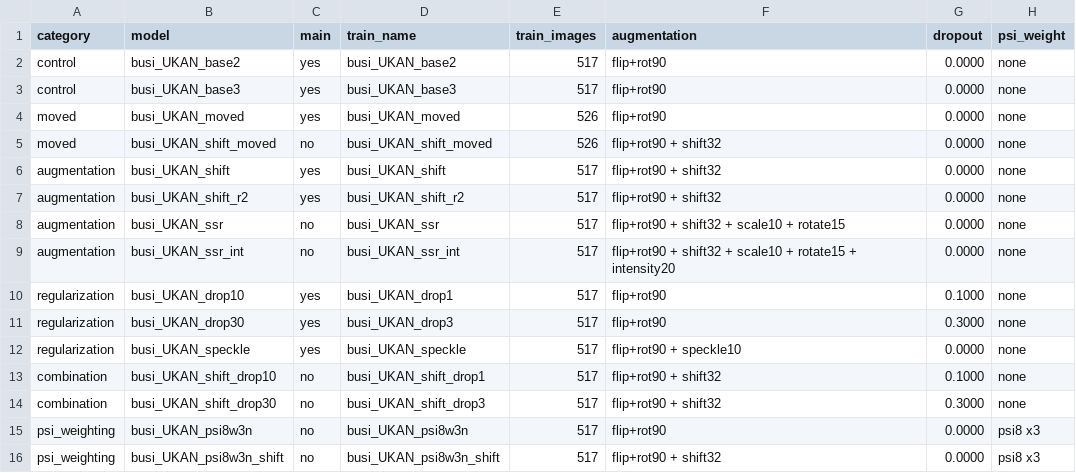
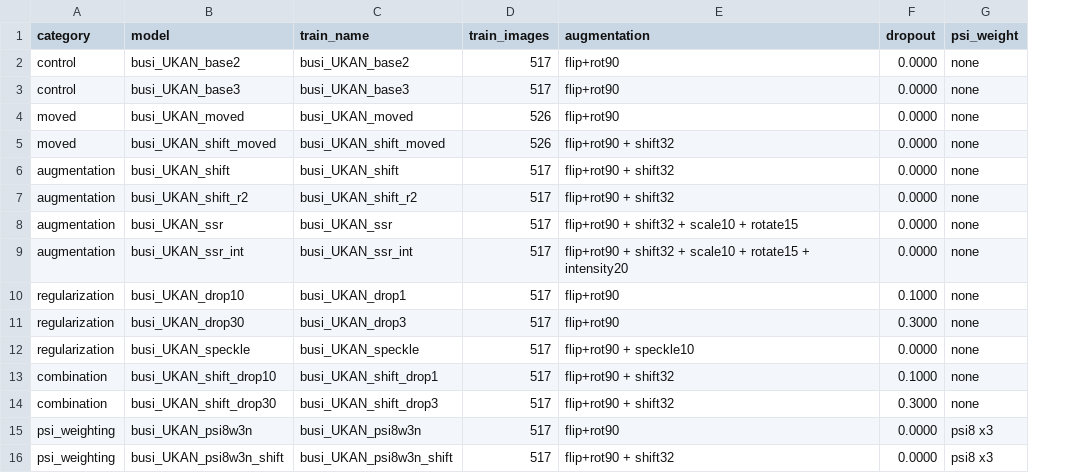
Before and after one commit to OwenWu930302/psi-discussion, a CSV file: busi/results/analysis/aug_BUSI_models.csv, drawn as a sheet; only a part is shown; the diff names each change by its address in the sheet, - before the commit and + after, or states it on an @@ line.

Commit message:
Update aug_BUSI_models.csv

```diff
--- a/busi/results/analysis/aug_BUSI_models.csv
+++ b/busi/results/analysis/aug_BUSI_models.csv
-column C (main), rows 2-16: yes | yes | yes | no | yes | yes | no | no | yes | yes | yes | no | no | no | no
```
